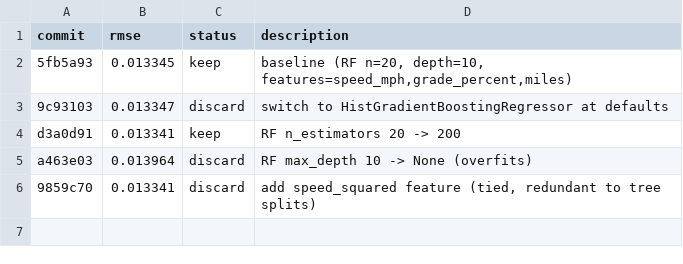
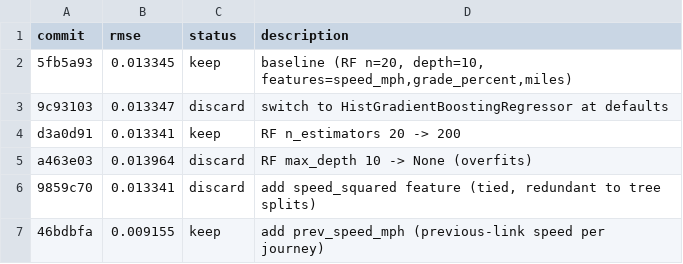
Before and after one commit to NatLabRockies/teta-autoresearch-powertrain, a TSV file: results/bev/results-apr24.tsv, drawn as a sheet.

Commit message:
log exp5: rmse 0.009155 (-31.4%, BREAKTHROUGH from prev_speed_mph)

```diff
--- a/results/bev/results-apr24.tsv
+++ b/results/bev/results-apr24.tsv
@@ -6 +6,2 @@ a463e03	0.013964	discard	RF max_depth 10 -> None (overfits)
 9859c70	0.013341	discard	add speed_squared feature (tied, redundant to tree splits)
+46bdbfa	0.009155	keep	add prev_speed_mph (previous-link speed per journey)
```
Also changed, not shown: 3 other files.
